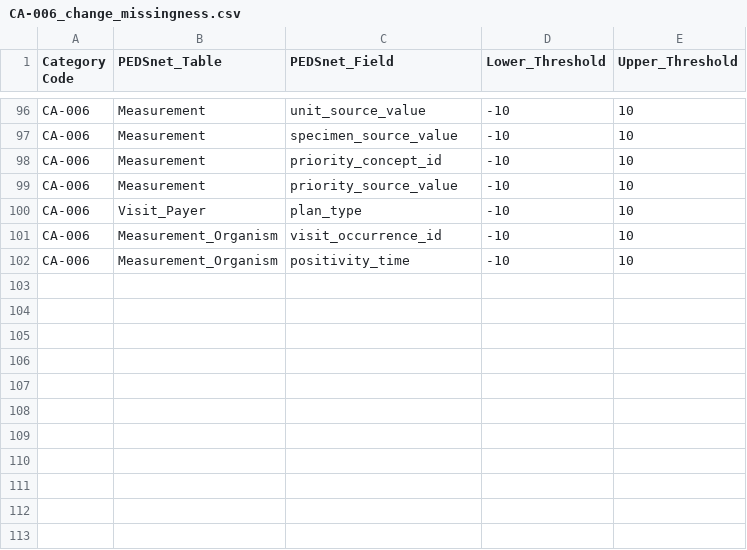
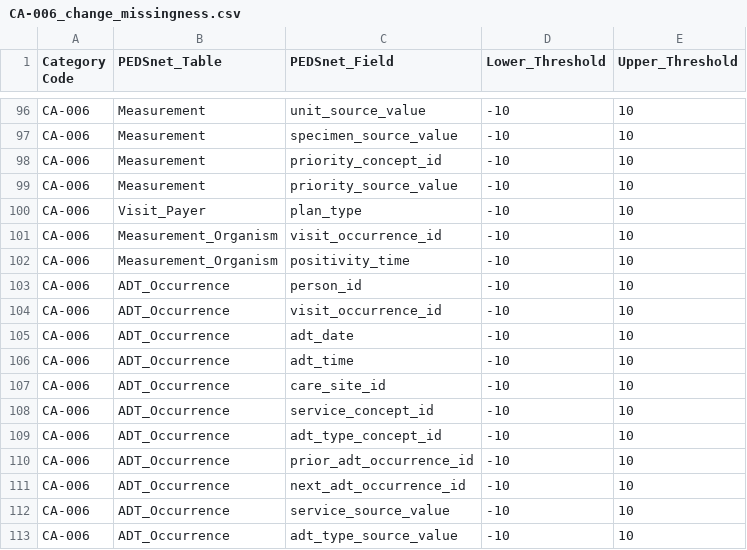
Before and after one commit to PEDSnet/Data-Quality-Analysis, a CSV file: DQA_Catalog/CA-006_change_missingness.csv, drawn as a sheet; only a part is shown, gaps mark what is left out; the diff names each change by its address in the sheet, - before the commit and + after, or states it on an @@ line.

Commit message:
CA-006 update

```diff
--- a/DQA_Catalog/CA-006_change_missingness.csv
+++ b/DQA_Catalog/CA-006_change_missingness.csv
+row 103: CA-006 | ADT_Occurrence | person_id | -10 | 10
+row 104: CA-006 | ADT_Occurrence | visit_occurrence_id | -10 | 10
+row 105: CA-006 | ADT_Occurrence | adt_date | -10 | 10
+row 106: CA-006 | ADT_Occurrence | adt_time | -10 | 10
+row 107: CA-006 | ADT_Occurrence | care_site_id | -10 | 10
+row 108: CA-006 | ADT_Occurrence | service_concept_id | -10 | 10
+row 109: CA-006 | ADT_Occurrence | adt_type_concept_id | -10 | 10
+row 110: CA-006 | ADT_Occurrence | prior_adt_occurrence_id | -10 | 10
+row 111: CA-006 | ADT_Occurrence | next_adt_occurrence_id | -10 | 10
+row 112: CA-006 | ADT_Occurrence | service_source_value | -10 | 10
+row 113: CA-006 | ADT_Occurrence | adt_type_source_value | -10 | 10
```
